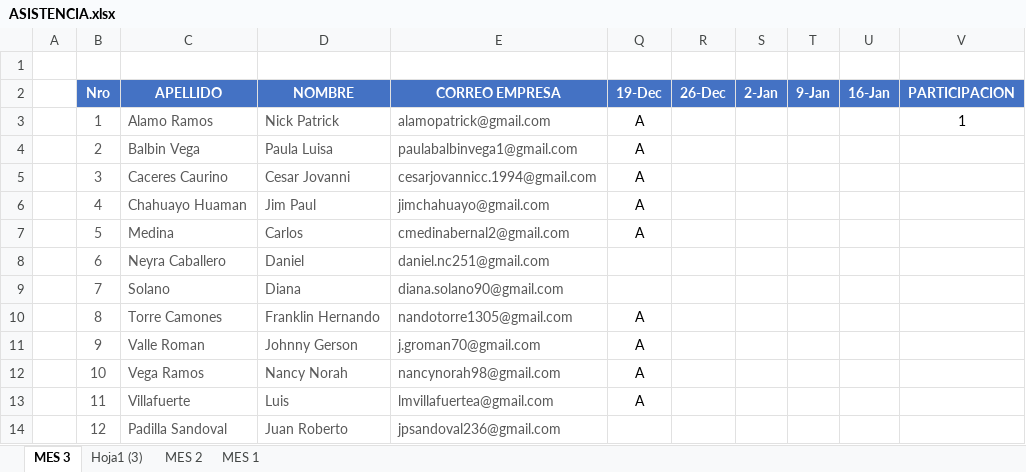
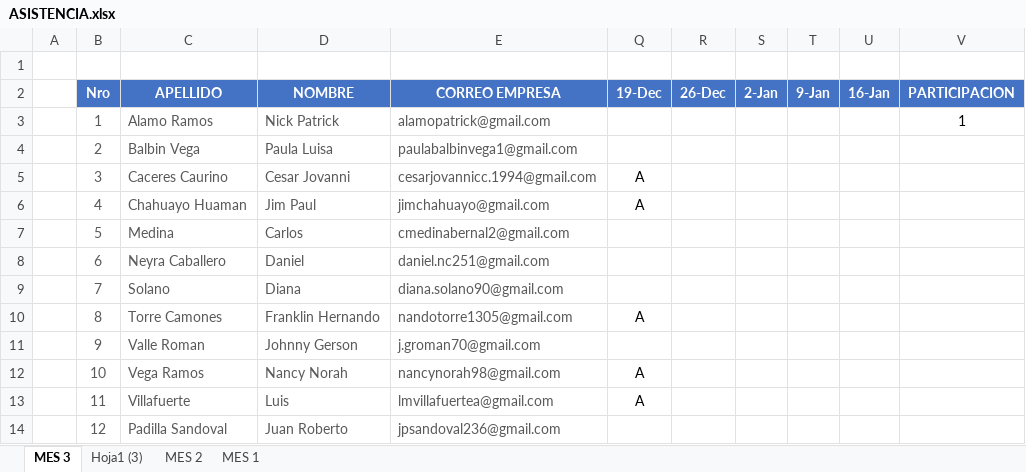
Before and after one commit to gcoronelc/IGH-JAVA-ORACLE-2021, an Excel workbook: Docs/ASISTENCIA.xlsx, sheet MES 3, drawn as a sheet; values as stored, in another font and other column widths than the file's, no borders; conditional formats not drawn; the diff names each change by its address in the sheet, - before the commit and + after, or states it on an @@ line.

```diff
--- a/Docs/ASISTENCIA.xlsx (sheet MES 3)
+++ b/Docs/ASISTENCIA.xlsx (sheet MES 3)
-Q3:Q4 (19-Dec): A
+Q3:Q4 (19-Dec): (empty)
-Q7 (19-Dec): A
+Q7 (19-Dec): (empty)
-Q11 (19-Dec): A
+Q11 (19-Dec): (empty)
```
Also changed, not shown: 22 other files.
